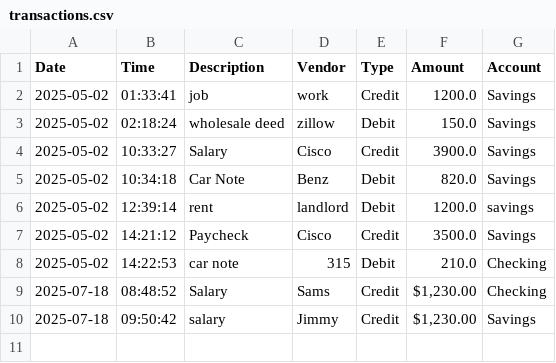
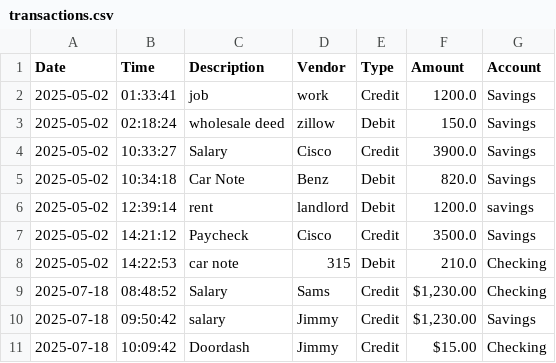
Before and after one commit to Danielg0z/AccountingLedger, a CSV file: src/main/resources/transactions.csv, drawn as a sheet; the diff names each change by its address in the sheet, - before the commit and + after, or states it on an @@ line.

```diff
--- a/src/main/resources/transactions.csv
+++ b/src/main/resources/transactions.csv
+row 11: 2025-07-18 | 10:09:42 | Doordash | Jimmy | Credit | $15.00 | Checking
```
Also changed, not shown: 2 other files.
